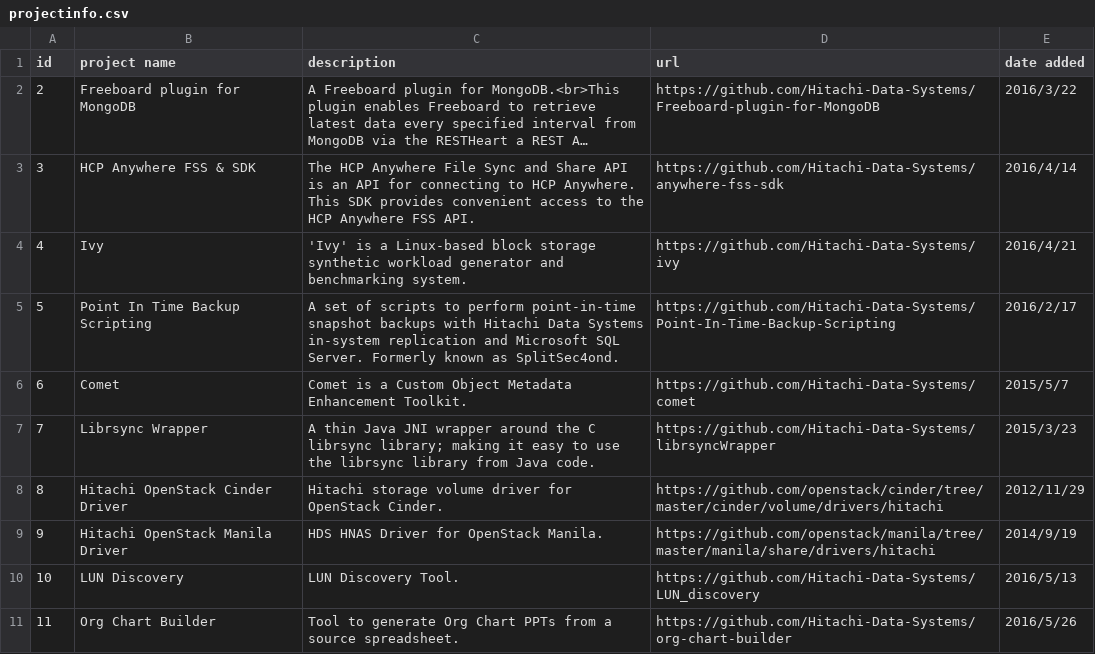
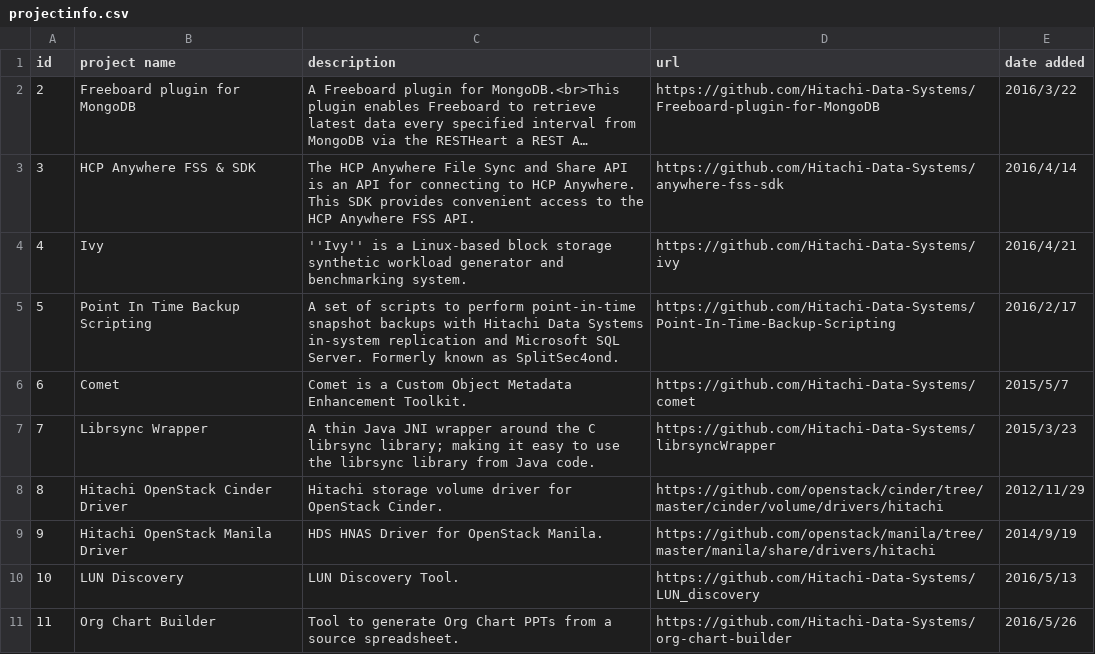
Before and after one commit to Hitachi/hitachi.github.io, a CSV file: projectinfo.csv, drawn as a sheet; long unchanged cells end in ….

Commit message:
Update projectinfo.csv

```diff
--- a/projectinfo.csv
+++ b/projectinfo.csv
@@ -3,3 +3,3 @@ id,project name,description,url,date added
 3,HCP Anywhere FSS & SDK,The HCP Anywhere File Sync and Share API is an API for connecting to HCP Anywhere. This SDK provides convenient access to the HCP Anywhere FSS API.,https://github.com/Hitachi-Data-Systems/anywhere-fss-sdk,2016/4/14
-4,Ivy,'Ivy' is a Linux-based block storage synthetic workload generator and benchmarking system.,https://github.com/Hitachi-Data-Systems/ivy,2016/4/21
+4,Ivy,''Ivy'' is a Linux-based block storage synthetic workload generator and benchmarking system.,https://github.com/Hitachi-Data-Systems/ivy,2016/4/21
 5,Point In Time Backup Scripting,A set of scripts to perform point-in-time snapshot backups with Hitachi Data Systems in-system replication and Microsoft SQL Server. Formerly known as SplitSec4ond.,https://github.com/Hitachi-Data-Systems/Point-In-Time-Backup-Scripting,2016/2/17
```
